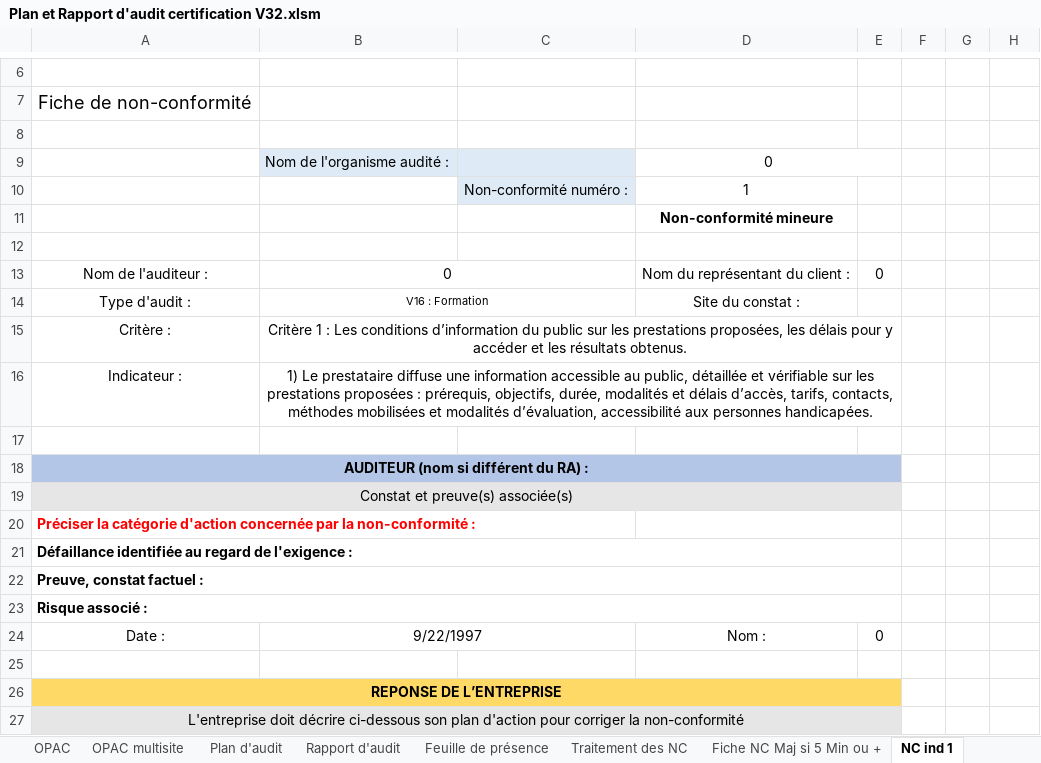
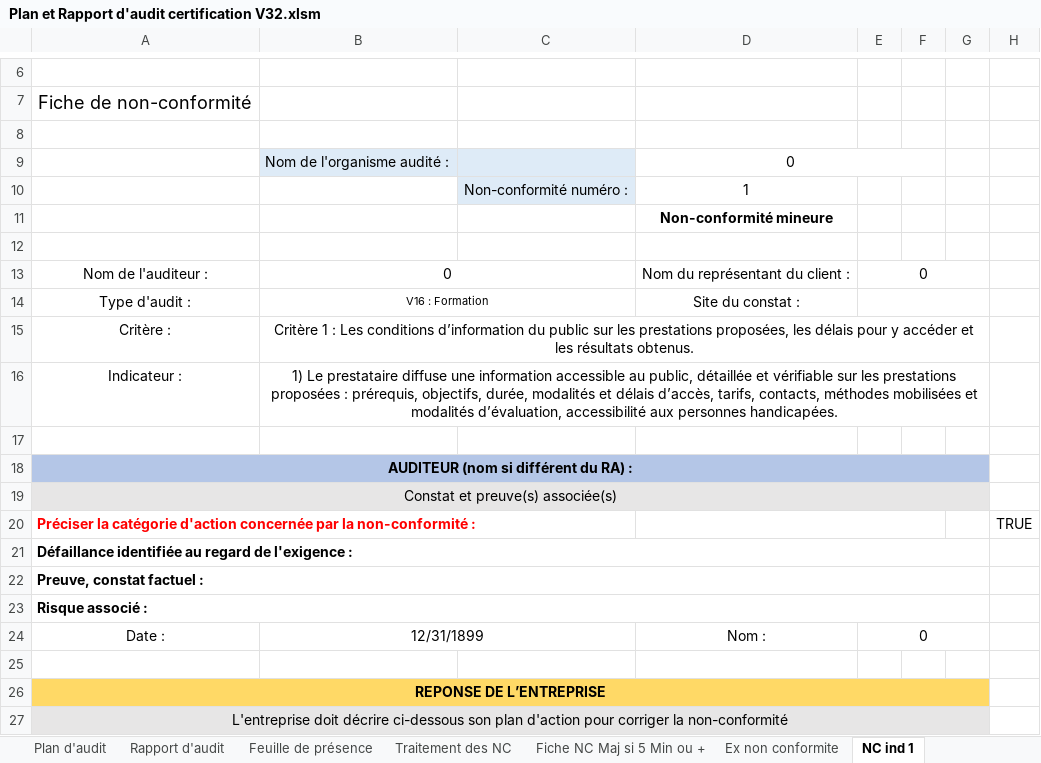
Before and after one commit to clementremillieux/proneo_excel, an Excel workbook: data/Plan et Rapport d'audit certification V32.xlsm, sheet NC ind 1, drawn as a sheet; only a part is shown, gaps mark what is left out; values as stored, in another font and other column widths than the file's, no borders; charts and pictures not drawn; the diff covers the shown part only; the diff names each change by its address in the sheet, - before the commit and + after, or states it on an @@ line.

```diff
--- a/data/Plan et Rapport d'audit certification V32.xlsm (sheet NC ind 1)
+++ b/data/Plan et Rapport d'audit certification V32.xlsm (sheet NC ind 1)
@@ sheet tab unhidden: Ex non conformite @@
-D9:E9 merged
+D9:F9 merged
+E13:G13 merged
+E14:G14 merged
-B15:E15 merged
+B15:G15 merged
-B16:E16 merged
+B16:G16 merged
-A18:E18 merged
+A18:G18 merged
-F18:G18 fill: none
+F18:G18 fill: #B4C6E7
-A19:E19 merged
+A19:G19 merged
-F19:G19 fill: none
+F19:G19 fill: #E7E6E6
-D20:E20 merged
+D20:F20 merged
-H20: (empty)
+H20: TRUE
-A21:E21 merged
+A21:G21 merged
-A22:E22 merged
+A22:G22 merged
-A23:E23 merged
+A23:G23 merged
-B24: 9/22/1997
+B24: 12/31/1899
+E24:G24 merged
-A26:E26 merged
+A26:G26 merged
-F26:G26 fill: none
+F26:G26 fill: #FFD966
-A27:E27 merged
+A27:G27 merged
-F27:G27 fill: none
+F27:G27 fill: #E7E6E6
```
Also changed, not shown: 1 edited cell, cell formats and merged cells elsewhere in this sheet, sheet OPAC, sheet Plan d'audit, sheet Feuille de présence, sheet Fiche NC Maj si 5 Min ou +, hidden cells, charts or pictures, 32 other files.
